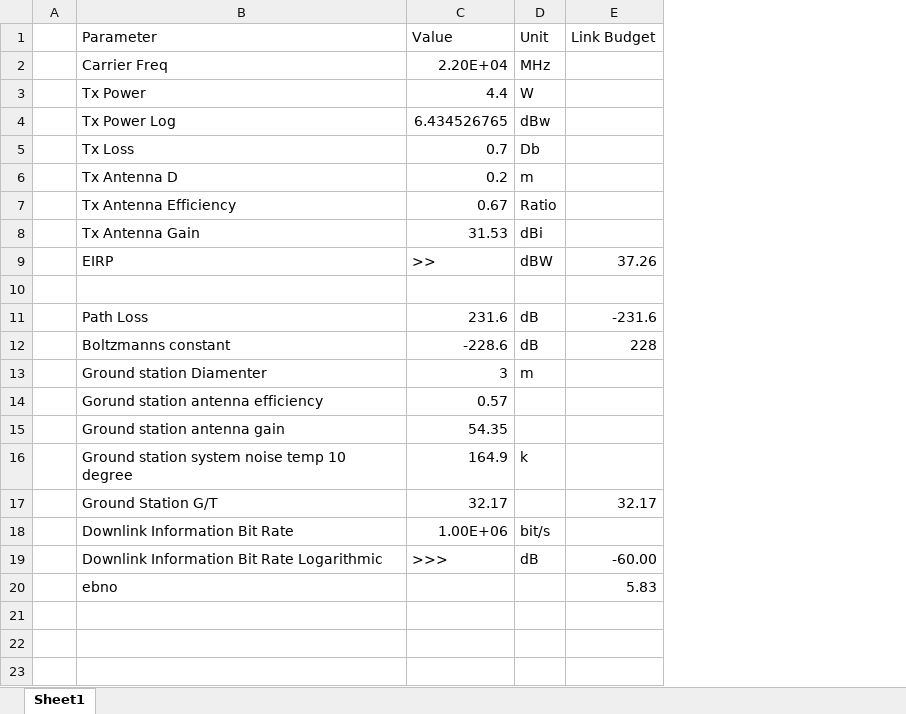
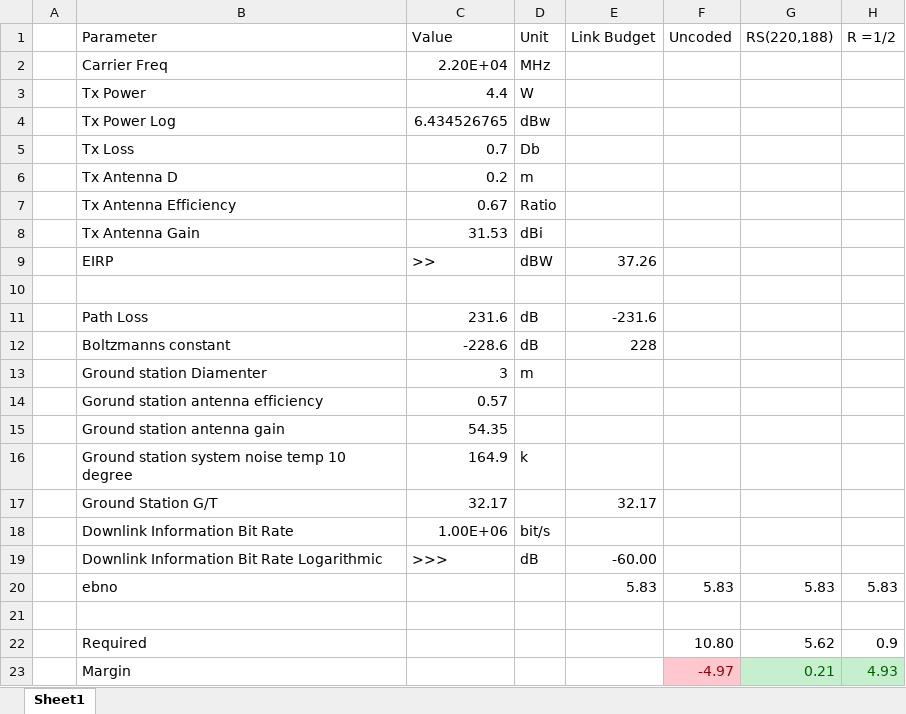
Before and after one commit to Niels-Skovgaard-Jensen/Introduction-To-Spacecraft-Systems, an Excel workbook: Assignment 8/LinkBudget.xlsx, sheet Sheet1, drawn as a sheet; values as stored, in another font and other column widths than the file's, no borders; the diff names each change by its address in the sheet, - before the commit and + after, or states it on an @@ line.

```diff
--- a/Assignment 8/LinkBudget.xlsx (sheet Sheet1)
+++ b/Assignment 8/LinkBudget.xlsx (sheet Sheet1)
+column F (Uncoded), row 20: 5.83
+column G (RS(220,188)), row 20: 5.83
+column H (R =1/2), row 20: 5.83
+row 21: (empty)
+row 22:  | Required |  |  |  | 10.80 | 5.62 | 0.9
+row 23:  | Margin |  |  |  | -4.97 | 0.21 | 4.93
```
Also changed, not shown: Assignment 8/BitTable.xlsx, 12 other files.
